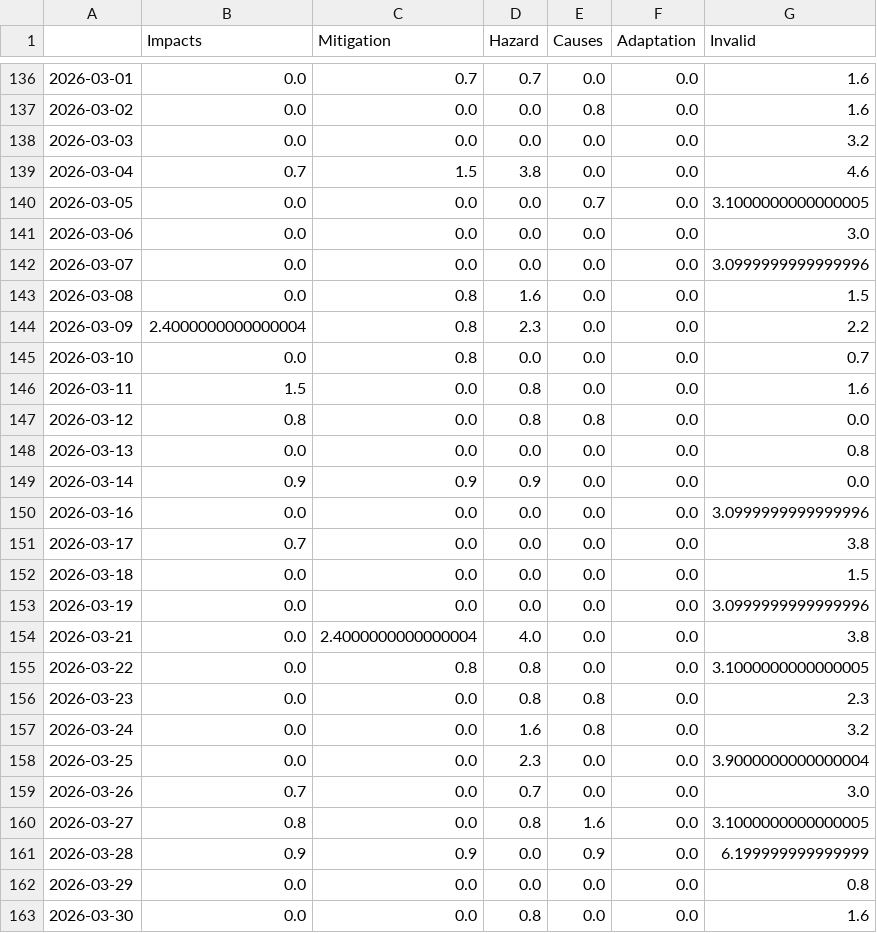
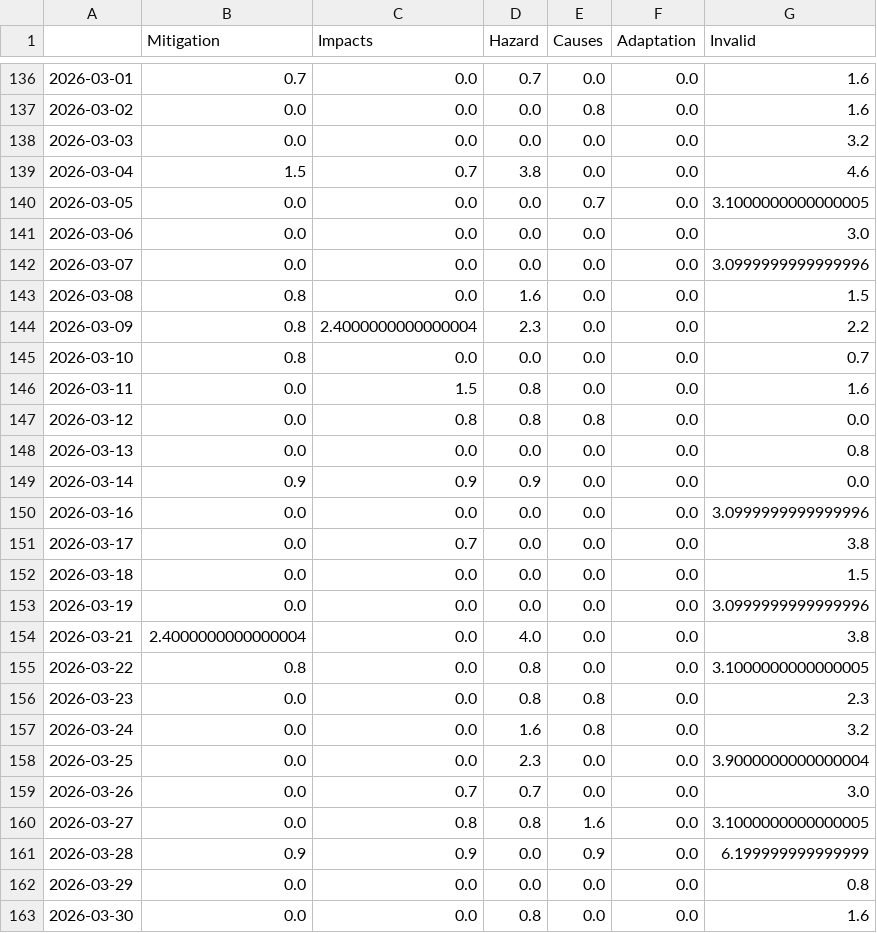
Before and after one commit to MarcoL95-news/avalancheIsComing, a CSV file: csv/topics_date.csv, drawn as a sheet; only a part is shown, gaps mark what is left out; the diff covers the shown part only.

```diff
--- a/csv/topics_date.csv
+++ b/csv/topics_date.csv
@@ -1 +1 @@
-,Impacts,Mitigation,Hazard,Causes,Adaptation,Invalid
+,Mitigation,Impacts,Hazard,Causes,Adaptation,Invalid
@@ -136,5 +136,5 @@
-2026-03-01,0.0,0.7,0.7,0.0,0.0,1.6
+2026-03-01,0.7,0.0,0.7,0.0,0.0,1.6
 2026-03-02,0.0,0.0,0.0,0.8,0.0,1.6
 2026-03-03,0.0,0.0,0.0,0.0,0.0,3.2
-2026-03-04,0.7,1.5,3.8,0.0,0.0,4.6
+2026-03-04,1.5,0.7,3.8,0.0,0.0,4.6
 2026-03-05,0.0,0.0,0.0,0.7,0.0,3.1000000000000005
@@ -142,7 +142,7 @@
 2026-03-07,0.0,0.0,0.0,0.0,0.0,3.0999999999999996
-2026-03-08,0.0,0.8,1.6,0.0,0.0,1.5
-2026-03-09,2.4000000000000004,0.8,2.3,0.0,0.0,2.2
-2026-03-10,0.0,0.8,0.0,0.0,0.0,0.7
-2026-03-11,1.5,0.0,0.8,0.0,0.0,1.6
-2026-03-12,0.8,0.0,0.8,0.8,0.0,0.0
+2026-03-08,0.8,0.0,1.6,0.0,0.0,1.5
+2026-03-09,0.8,2.4000000000000004,2.3,0.0,0.0,2.2
+2026-03-10,0.8,0.0,0.0,0.0,0.0,0.7
+2026-03-11,0.0,1.5,0.8,0.0,0.0,1.6
+2026-03-12,0.0,0.8,0.8,0.8,0.0,0.0
 2026-03-13,0.0,0.0,0.0,0.0,0.0,0.8
@@ -150,7 +150,7 @@
 2026-03-16,0.0,0.0,0.0,0.0,0.0,3.0999999999999996
-2026-03-17,0.7,0.0,0.0,0.0,0.0,3.8
+2026-03-17,0.0,0.7,0.0,0.0,0.0,3.8
 2026-03-18,0.0,0.0,0.0,0.0,0.0,1.5
 2026-03-19,0.0,0.0,0.0,0.0,0.0,3.0999999999999996
-2026-03-21,0.0,2.4000000000000004,4.0,0.0,0.0,3.8
-2026-03-22,0.0,0.8,0.8,0.0,0.0,3.1000000000000005
+2026-03-21,2.4000000000000004,0.0,4.0,0.0,0.0,3.8
+2026-03-22,0.8,0.0,0.8,0.0,0.0,3.1000000000000005
 2026-03-23,0.0,0.0,0.8,0.8,0.0,2.3
@@ -158,4 +158,4 @@
 2026-03-25,0.0,0.0,2.3,0.0,0.0,3.9000000000000004
-2026-03-26,0.7,0.0,0.7,0.0,0.0,3.0
-2026-03-27,0.8,0.0,0.8,1.6,0.0,3.1000000000000005
+2026-03-26,0.0,0.7,0.7,0.0,0.0,3.0
+2026-03-27,0.0,0.8,0.8,1.6,0.0,3.1000000000000005
 2026-03-28,0.9,0.9,0.0,0.9,0.0,6.199999999999999
```
Also changed, not shown: 101 edited cells elsewhere in this file, 9 other files.
